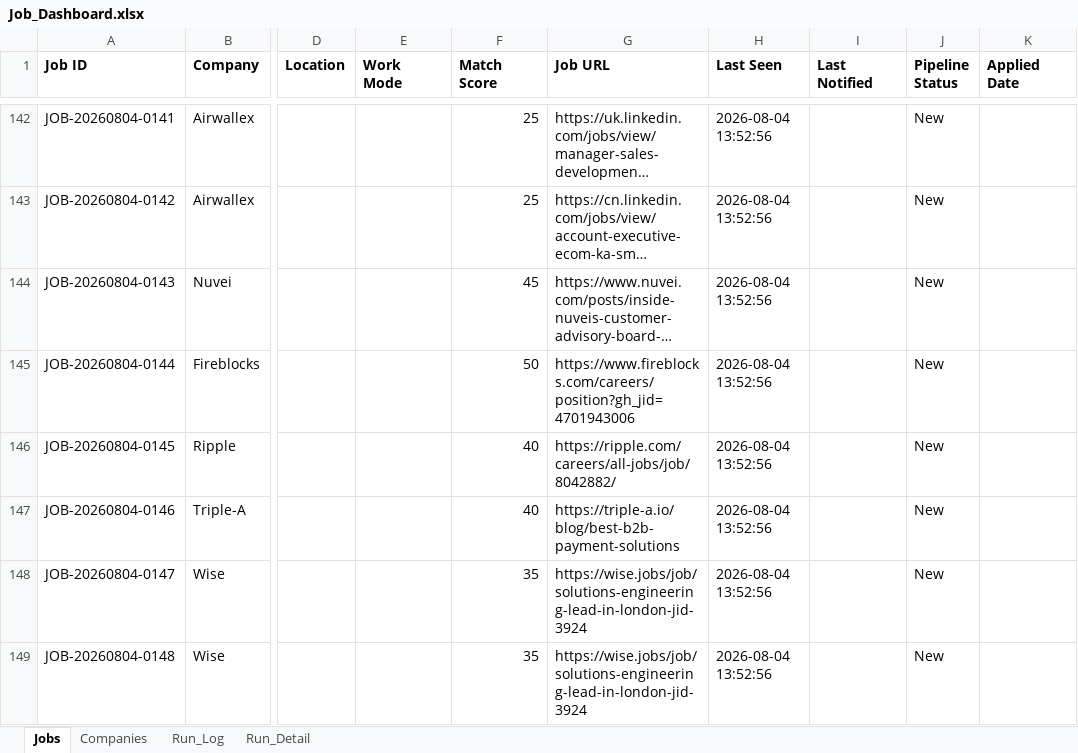
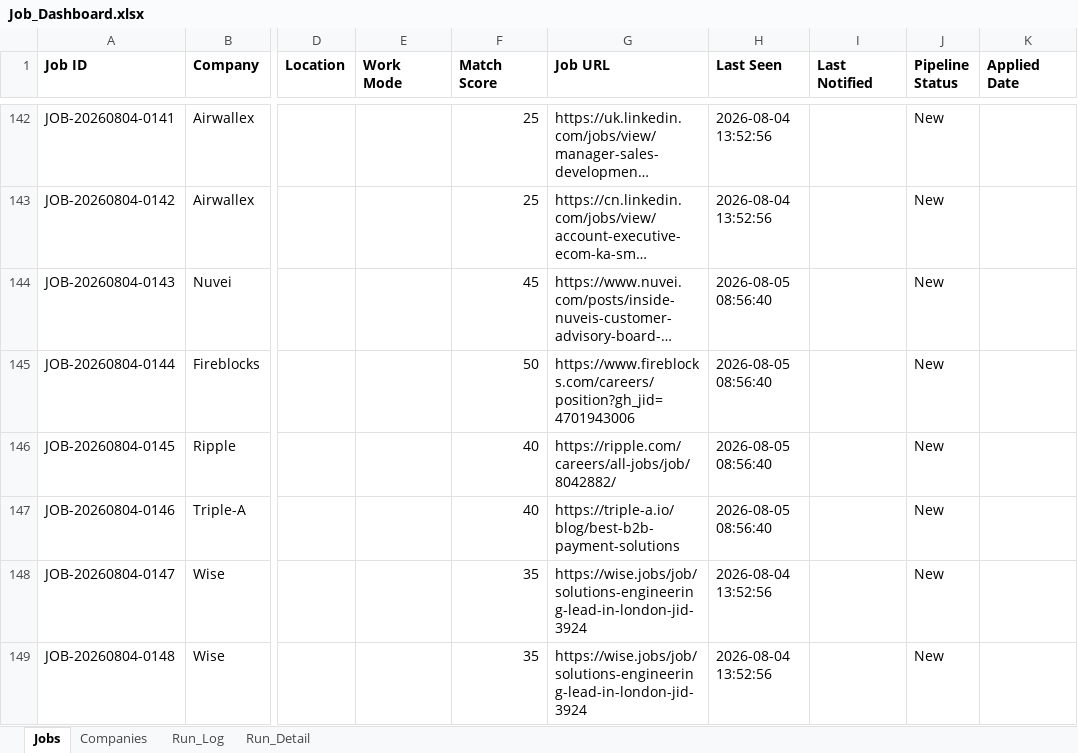
Before and after one commit to sabrinahan93-byte/PCIP, an Excel workbook: output/Job_Dashboard.xlsx, sheet Jobs, drawn as a sheet; only a part is shown, gaps mark what is left out; long unchanged cells end in …; values as stored, in another font and other column widths than the file's, no borders; the diff covers the shown part only; the diff names each change by its address in the sheet, - before the commit and + after, or states it on an @@ line.

```diff
--- a/output/Job_Dashboard.xlsx (sheet Jobs)
+++ b/output/Job_Dashboard.xlsx (sheet Jobs)
-H144:H147 (Last Seen): 2026-08-04 13:52:56
+H144:H147 (Last Seen): 2026-08-05 08:56:40
```
Also changed, not shown: 11 added rows and 64 edited cells elsewhere in this sheet, sheet Run_Detail, sheet Run_Log, 1 other file.
